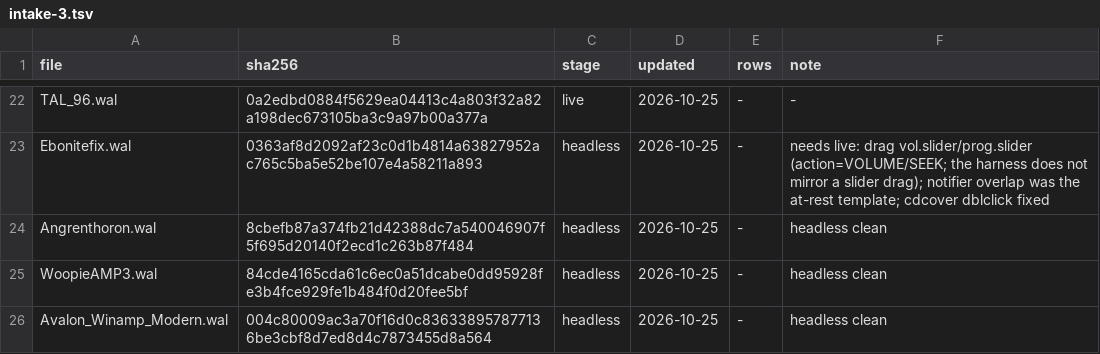
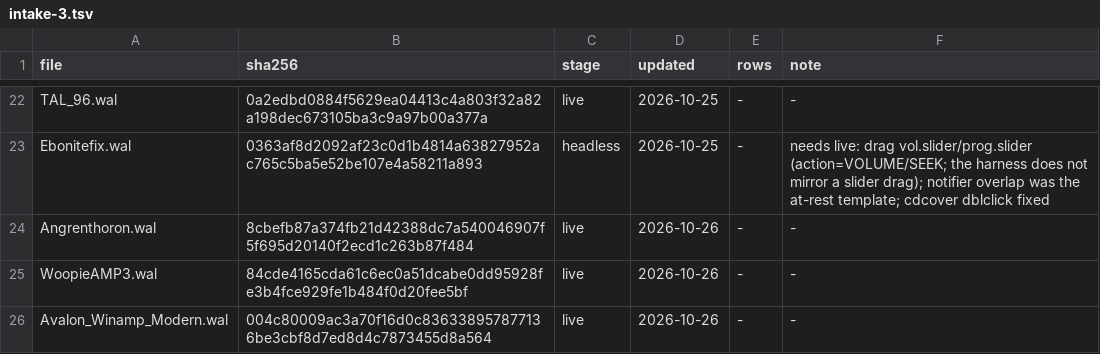
Before and after one commit to ad-repo/nullplayer, a TSV file: docs/winamp-modern/intakes/intake-3.tsv, drawn as a sheet; only a part is shown, gaps mark what is left out.

```diff
--- a/docs/winamp-modern/intakes/intake-3.tsv
+++ b/docs/winamp-modern/intakes/intake-3.tsv
@@ -23,4 +23,4 @@ TAL_96.wal	0a2edbd0884f5629ea04413c4a803f32a82a198dec673105ba3c9a97b00a377a	live
 Ebonitefix.wal	0363af8d2092af23c0d1b4814a63827952ac765c5ba5e52be107e4a58211a893	headless	2026-10-25	-	needs live: drag vol.slider/prog.slider (action=VOLUME/SEEK; the harness does not mirror a slider drag); notifier overlap was the at-rest template; cdcover dblclick fixed
-Angrenthoron.wal	8cbefb87a374fb21d42388dc7a540046907f5f695d20140f2ecd1c263b87f484	headless	2026-10-25	-	headless clean
-WoopieAMP3.wal	84cde4165cda61c6ec0a51dcabe0dd95928fe3b4fce929fe1b484f0d20fee5bf	headless	2026-10-25	-	headless clean
-Avalon_Winamp_Modern.wal	004c80009ac3a70f16d0c836338957877136be3cbf8d7ed8d4c7873455d8a564	headless	2026-10-25	-	headless clean
+Angrenthoron.wal	8cbefb87a374fb21d42388dc7a540046907f5f695d20140f2ecd1c263b87f484	live	2026-10-26	-	-
+WoopieAMP3.wal	84cde4165cda61c6ec0a51dcabe0dd95928fe3b4fce929fe1b484f0d20fee5bf	live	2026-10-26	-	-
+Avalon_Winamp_Modern.wal	004c80009ac3a70f16d0c836338957877136be3cbf8d7ed8d4c7873455d8a564	live	2026-10-26	-	-
```
Also changed, not shown: 5 other files.
